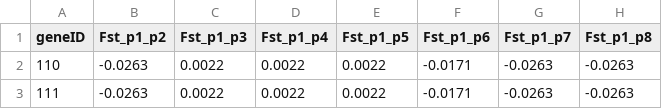
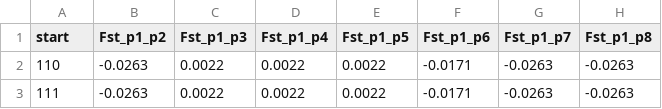
Before and after one commit to KLab-UT/CatPop, a CSV file: simulated_data/5_1_05_fst.csv (was simulated_data/SLiM_fst.csv), drawn as a sheet; only a part is shown; the diff names each change by its address in the sheet, - before the commit and + after, or states it on an @@ line.

```diff
--- a/simulated_data/SLiM_fst.csv
+++ b/simulated_data/5_1_05_fst.csv
-A1: geneID
+A1: start
```
Also changed, not shown: rand_example_fst.csv, 30 other files.
